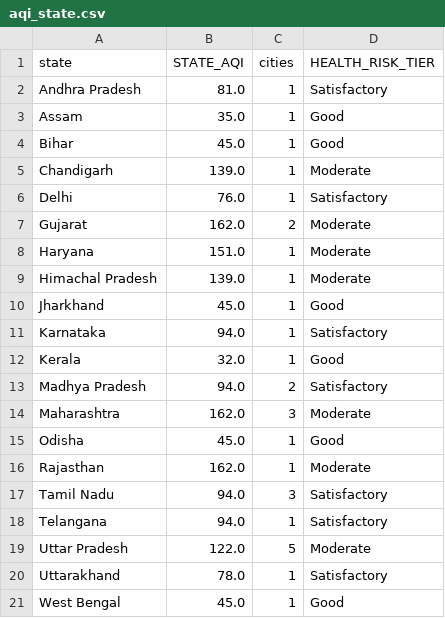
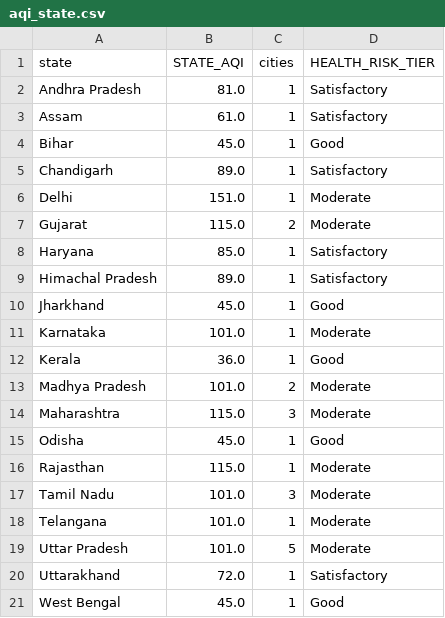
Before and after one commit to Sxdarksoul/AQI-pipeline, a CSV file: aqi_state.csv, drawn as a sheet.

```diff
--- a/aqi_state.csv
+++ b/aqi_state.csv
@@ -2,20 +2,20 @@ state,STATE_AQI,cities,HEALTH_RISK_TIER
 Andhra Pradesh,81.0,1,Satisfactory
-Assam,35.0,1,Good
+Assam,61.0,1,Satisfactory
 Bihar,45.0,1,Good
-Chandigarh,139.0,1,Moderate
-Delhi,76.0,1,Satisfactory
-Gujarat,162.0,2,Moderate
-Haryana,151.0,1,Moderate
-Himachal Pradesh,139.0,1,Moderate
+Chandigarh,89.0,1,Satisfactory
+Delhi,151.0,1,Moderate
+Gujarat,115.0,2,Moderate
+Haryana,85.0,1,Satisfactory
+Himachal Pradesh,89.0,1,Satisfactory
 Jharkhand,45.0,1,Good
-Karnataka,94.0,1,Satisfactory
-Kerala,32.0,1,Good
-Madhya Pradesh,94.0,2,Satisfactory
-Maharashtra,162.0,3,Moderate
+Karnataka,101.0,1,Moderate
+Kerala,36.0,1,Good
+Madhya Pradesh,101.0,2,Moderate
+Maharashtra,115.0,3,Moderate
 Odisha,45.0,1,Good
-Rajasthan,162.0,1,Moderate
-Tamil Nadu,94.0,3,Satisfactory
-Telangana,94.0,1,Satisfactory
-Uttar Pradesh,122.0,5,Moderate
-Uttarakhand,78.0,1,Satisfactory
+Rajasthan,115.0,1,Moderate
+Tamil Nadu,101.0,3,Moderate
+Telangana,101.0,1,Moderate
+Uttar Pradesh,101.0,5,Moderate
+Uttarakhand,72.0,1,Satisfactory
 West Bengal,45.0,1,Good
```
Also changed, not shown: aqi_history.csv, aqi_latest.csv, 1 other file.
